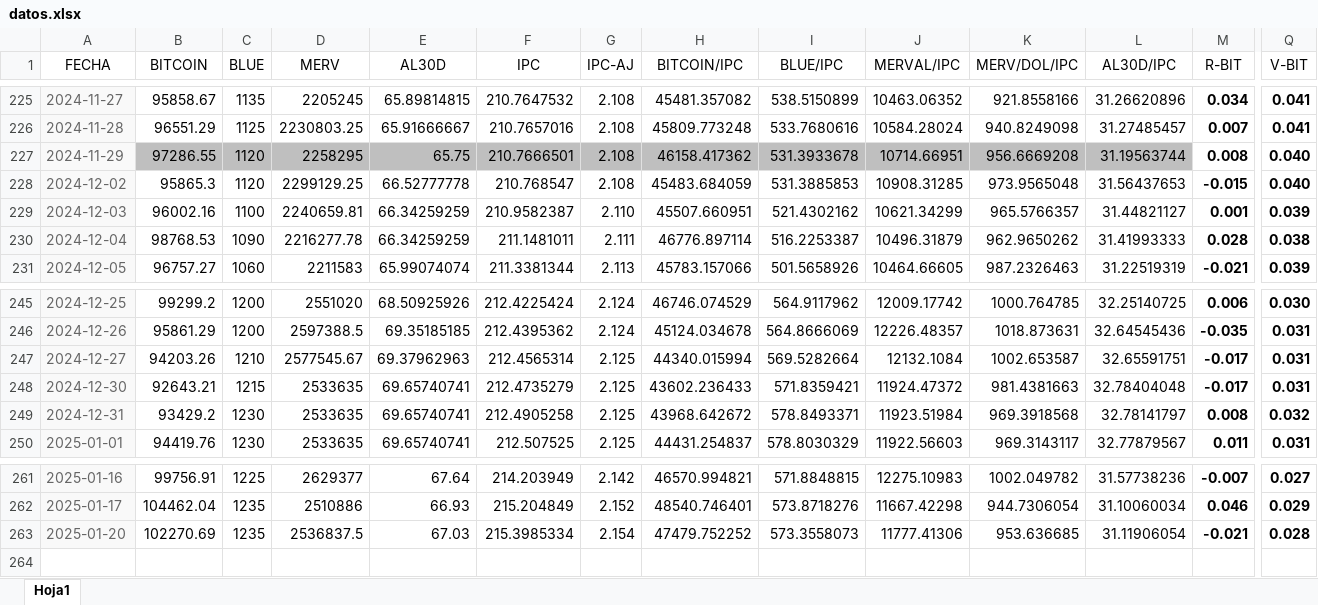
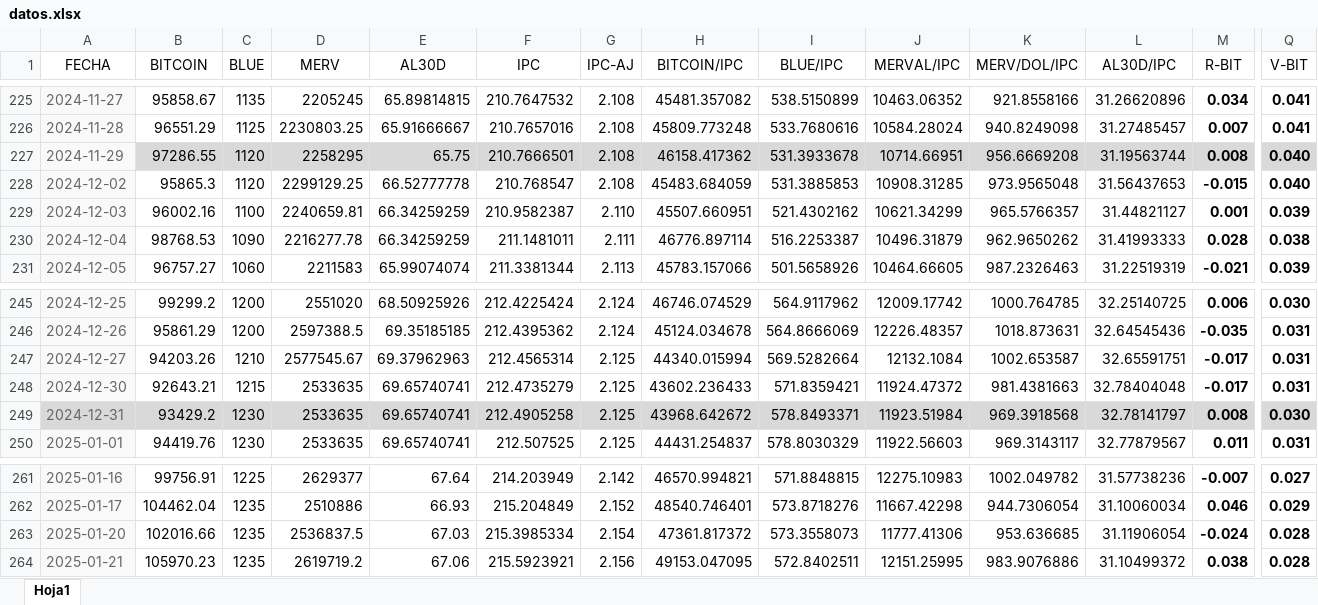
Before and after one commit to wgekko/dashboard-financiero, an Excel workbook: datos/datos.xlsx, sheet Hoja1, drawn as a sheet; only a part is shown, gaps mark what is left out; values as stored, in another font and other column widths than the file's, no borders; rows hold the shown columns only; the diff covers the shown part only; the diff names each change by its address in the sheet, - before the commit and + after, or states it on an @@ line.

Commit message:
todos datos actualizados

```diff
--- a/datos/datos.xlsx (sheet Hoja1)
+++ b/datos/datos.xlsx (sheet Hoja1)
-B227:L227 fill: #BFBFBF
+B227:L227 fill: #D9D9D9
-M227:Q227 fill: none
+M227:Q227 fill: #D9D9D9
-A249 fill: #F9F9F9
+A249 fill: #D9D9D9
-B249:Q249 fill: none
+B249:Q249 fill: #D9D9D9
-Q249 (V-BIT): 0.032
+Q249 (V-BIT): 0.030
-B263 (BITCOIN): 102270.69
+B263 (BITCOIN): 102016.66
-H263 (BITCOIN/IPC): 47479.752252
+H263 (BITCOIN/IPC): 47361.817372
-M263 (R-BIT): -0.021
+M263 (R-BIT): -0.024
+row 264: 2025-01-21 | 105970.23 | 1235 | 2619719.2 | 67.06 | 215.5923921 | 2.156 | 49153.047095 | 572.8402511 | 12151.25995 | 983.9076886 | 31.10499372 | 0.038 | 0.028
```
Also changed, not shown: cell formats elsewhere in this sheet, formulas that keep their value, datos/basedatos.xlsx, datos/rend-datos.xlsx, 1 other file.
